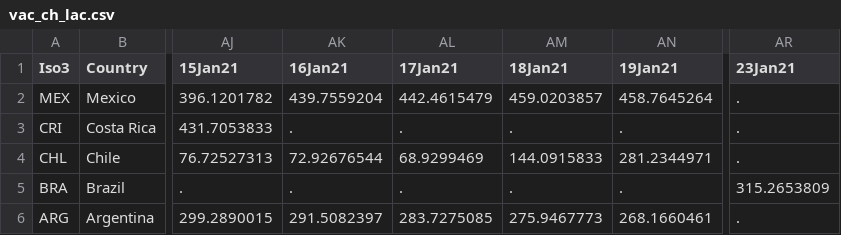
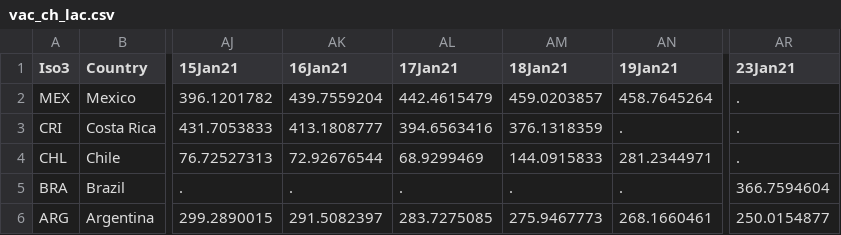
Before and after one commit to camilavalenciaro/COVID19-Flourish, a CSV file: data/vac/vac_ch_lac.csv, drawn as a sheet; only a part is shown, gaps mark what is left out; the diff names each change by its address in the sheet, - before the commit and + after, or states it on an @@ line.

```diff
--- a/data/vac/vac_ch_lac.csv
+++ b/data/vac/vac_ch_lac.csv
-AK3 (16Jan21): .
+AK3 (16Jan21): 413.1808777
-AL3 (17Jan21): .
+AL3 (17Jan21): 394.6563416
-AM3 (18Jan21): .
+AM3 (18Jan21): 376.1318359
-AR5 (23Jan21): 315.2653809
+AR5 (23Jan21): 366.7594604
-AR6 (23Jan21): .
+AR6 (23Jan21): 250.0154877
```
Also changed, not shown: data/vac/vac_ch_adv.csv, data/vac/vac_ch_all.csv, 6 other files.
